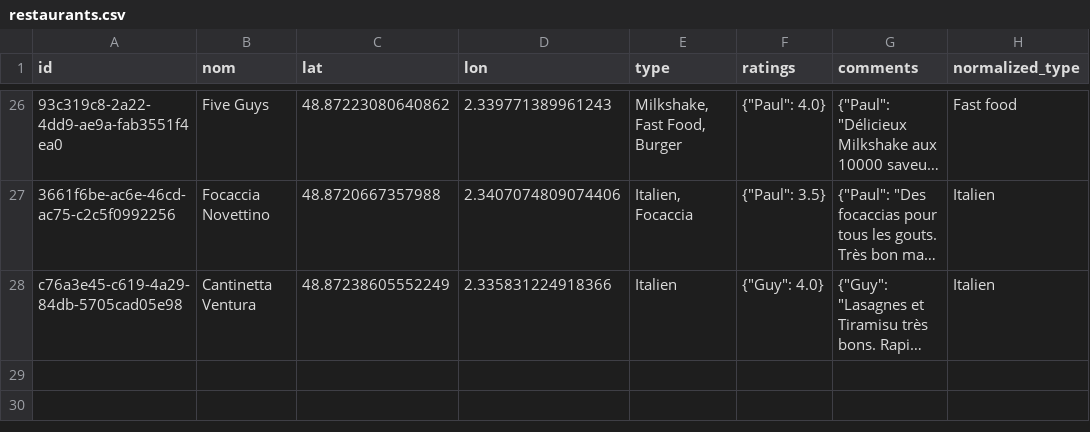
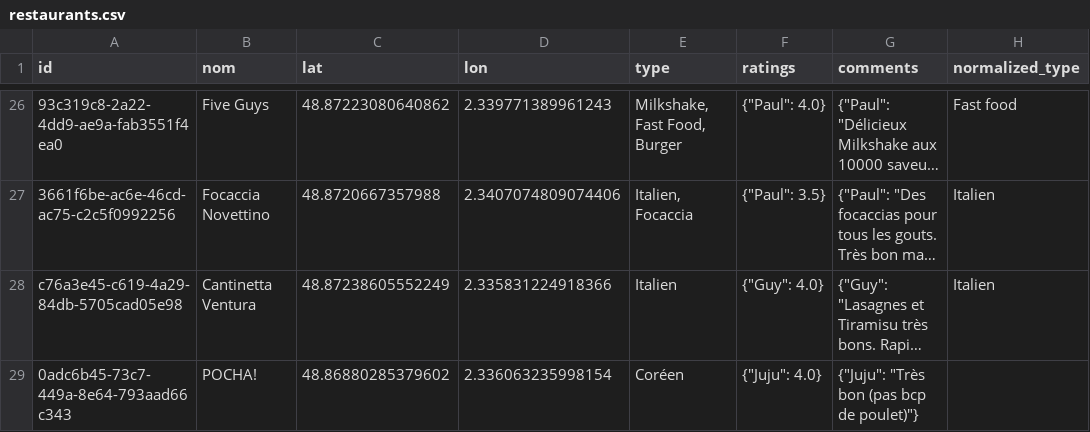
Before and after one commit to Xuoner/cartedejeuners, a CSV file: restaurants.csv, drawn as a sheet; only a part is shown, gaps mark what is left out; long unchanged cells end in …; the diff names each change by its address in the sheet, - before the commit and + after, or states it on an @@ line.

Commit message:
Ajout de restaurant POCHA!

```diff
--- a/restaurants.csv
+++ b/restaurants.csv
+row 29: 0adc6b45-73c7-449a-8e64-793aad66c343 | POCHA! | 48.86880285379602 | 2.336063235998154 | Coréen | {"Juju": 4.0} | {"Juju": "Très bon (pas bcp de poulet)"}
```
